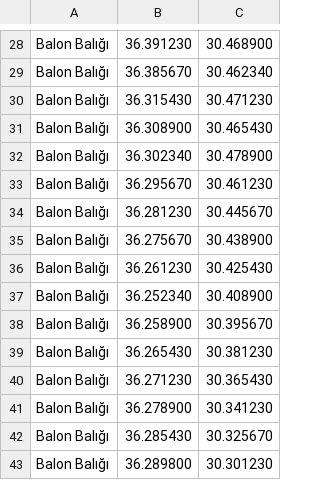
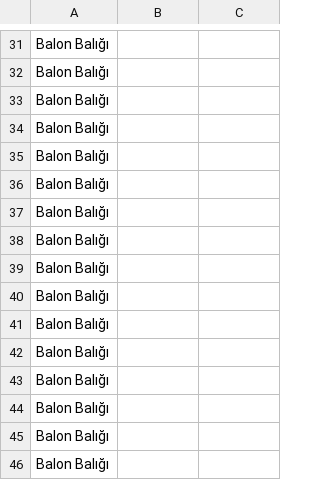
Before and after one commit to Cagatay151/Balik-harita, a CSV file: 2.csv, drawn as a sheet; only a part is shown, gaps mark what is left out; addresses are those after the commit; the diff covers the shown part only; the diff names each change by its address in the sheet, - before the commit and + after, or states it on an @@ line.

```diff
--- a/2.csv
+++ b/2.csv
-B31: 36.391230
+B31: (empty)
-C31: 30.468900
+C31: (empty)
-B32: 36.385670
+B32: (empty)
-C32: 30.462340
+C32: (empty)
-B33: 36.315430
+B33: (empty)
-C33: 30.471230
+C33: (empty)
-B34: 36.308900
+B34: (empty)
-C34: 30.465430
+C34: (empty)
-B35: 36.302340
+B35: (empty)
-C35: 30.478900
+C35: (empty)
-B36: 36.295670
+B36: (empty)
-C36: 30.461230
+C36: (empty)
-B37: 36.281230
+B37: (empty)
-C37: 30.445670
+C37: (empty)
-B38: 36.275670
+B38: (empty)
-C38: 30.438900
+C38: (empty)
-B39: 36.261230
+B39: (empty)
-C39: 30.425430
+C39: (empty)
-B40: 36.252340
+B40: (empty)
-C40: 30.408900
+C40: (empty)
-B41: 36.258900
+B41: (empty)
-C41: 30.395670
+C41: (empty)
-B42: 36.265430
+B42: (empty)
-C42: 30.381230
+C42: (empty)
-B43: 36.271230
+B43: (empty)
-C43: 30.365430
+C43: (empty)
-B44: 36.278900
+B44: (empty)
-C44: 30.341230
+C44: (empty)
-B45: 36.285430
+B45: (empty)
-C45: 30.325670
+C45: (empty)
-B46: 36.289800
+B46: (empty)
-C46: 30.301230
+C46: (empty)
```
Also changed, not shown: 3 added rows, 2 removed rows, 1 moved row and 106 edited cells elsewhere in this file.
